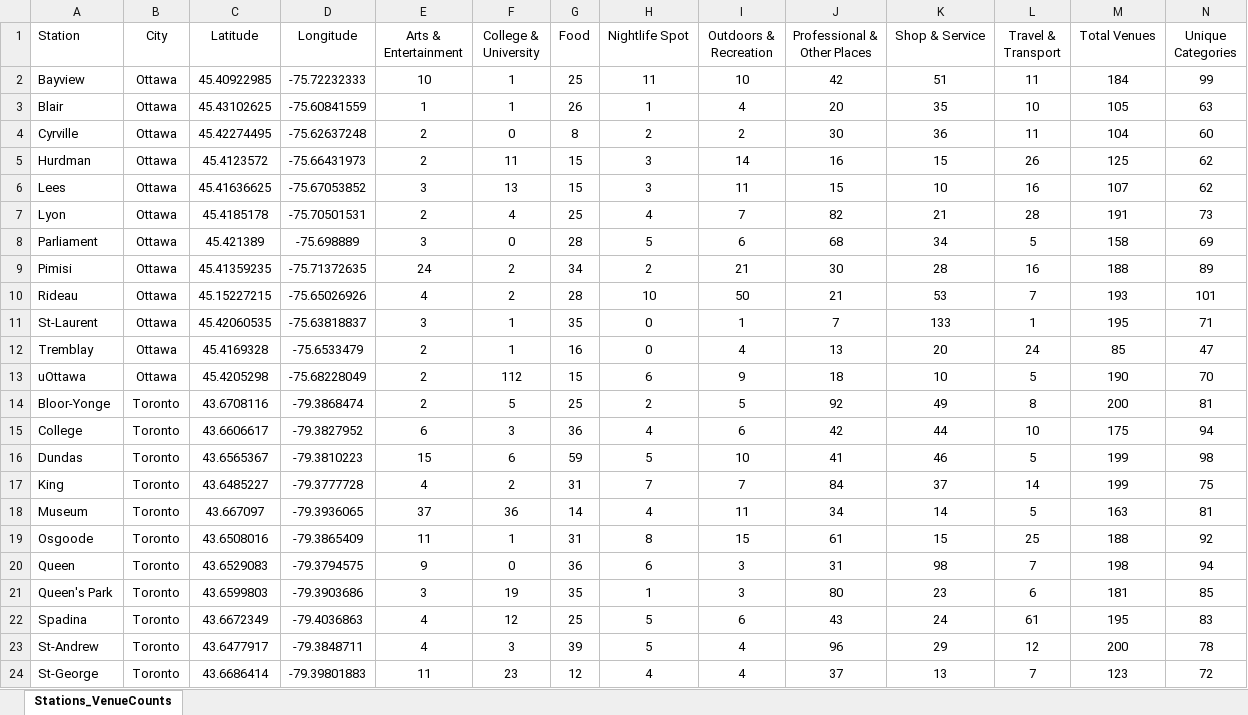
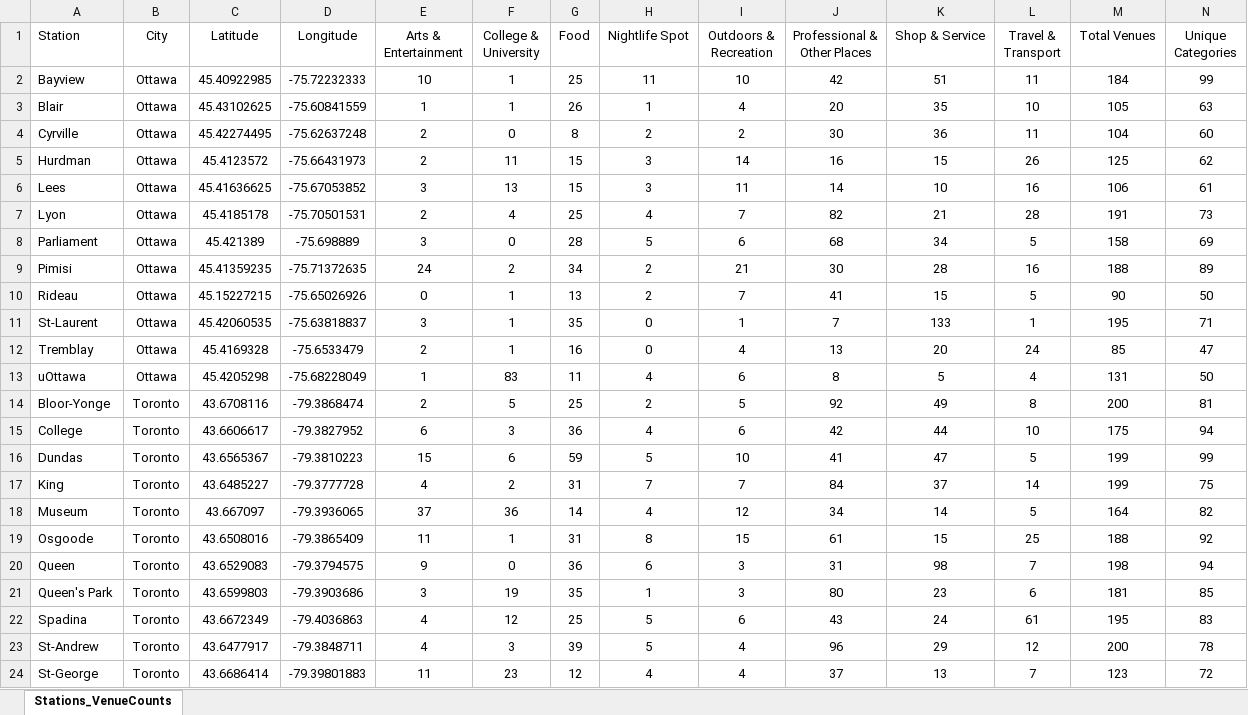
Before and after one commit to AMacumber/Coursera_Capstone, an Excel workbook: Macumber_Coursera_Capstone_Table01.xlsx, sheet Stations_VenueCounts, drawn as a sheet; only a part is shown; values as stored, in another font and other column widths than the file's, no borders; removed rows and columns are numbered as before the commit, all else as after; the diff covers the shown part only; the diff names each change by its address in the sheet, - before the commit and + after, or states it on an @@ line.

```diff
--- a/Macumber_Coursera_Capstone_Table01.xlsx (sheet Stations_VenueCounts)
+++ b/Macumber_Coursera_Capstone_Table01.xlsx (sheet Stations_VenueCounts)
-J6 (Professional & Other Places): 15
+J6 (Professional & Other Places): 14
-M6 (Total Venues): 107
+M6 (Total Venues): 106
-N6 (Unique Categories): 62
+N6 (Unique Categories): 61
-row 10: Rideau | Ottawa | 45.15227215 | -75.65026926 | 4 | 2 | 28 | 10 | 50 | 21 | 53 | 7 | 193 | 101
+row 10: Rideau | Ottawa | 45.15227215 | -75.65026926 | 0 | 1 | 13 | 2 | 7 | 41 | 15 | 5 | 90 | 50
-row 13: uOttawa | Ottawa | 45.4205298 | -75.68228049 | 2 | 112 | 15 | 6 | 9 | 18 | 10 | 5 | 190 | 70
+row 13: uOttawa | Ottawa | 45.4205298 | -75.68228049 | 1 | 83 | 11 | 4 | 6 | 8 | 5 | 4 | 131 | 50
-K16 (Shop & Service): 46
+K16 (Shop & Service): 47
-N16 (Unique Categories): 98
+N16 (Unique Categories): 99
-I18 (Outdoors & Recreation): 11
+I18 (Outdoors & Recreation): 12
-M18 (Total Venues): 163
+M18 (Total Venues): 164
-N18 (Unique Categories): 81
+N18 (Unique Categories): 82
```
Also changed, not shown: 5 added rows, 5 removed rows and 14 edited cells elsewhere in this sheet, Macumber_Coursera_Capstone_Table02.xlsx, Macumber_Coursera_Capstone_Table03.xlsx, 7 other files.
